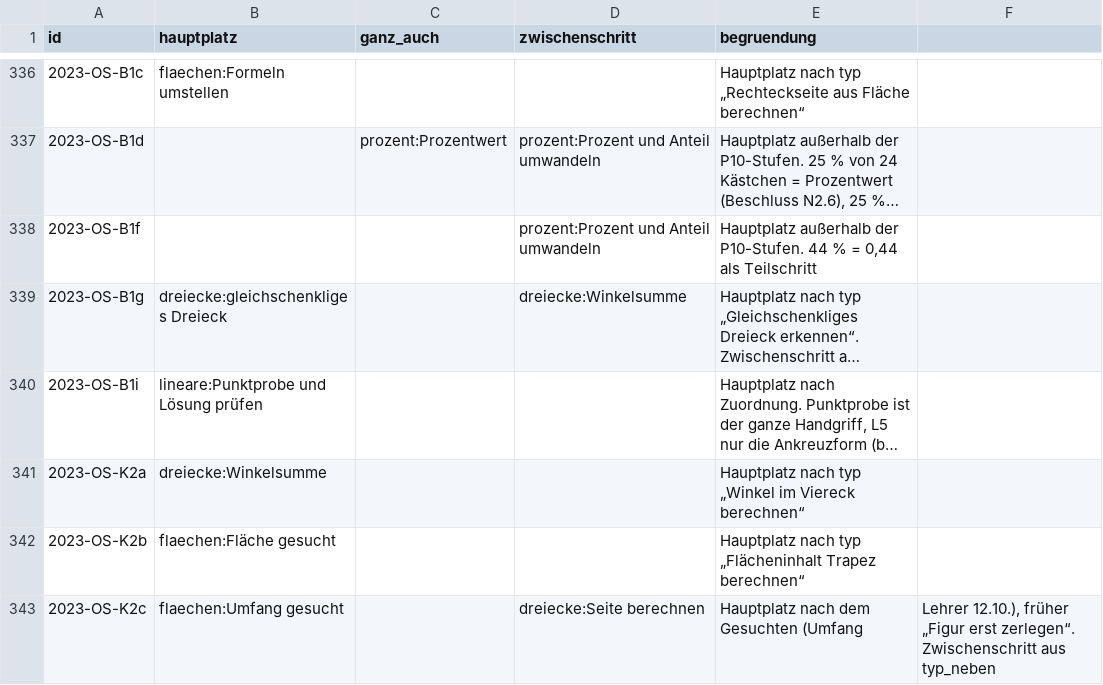
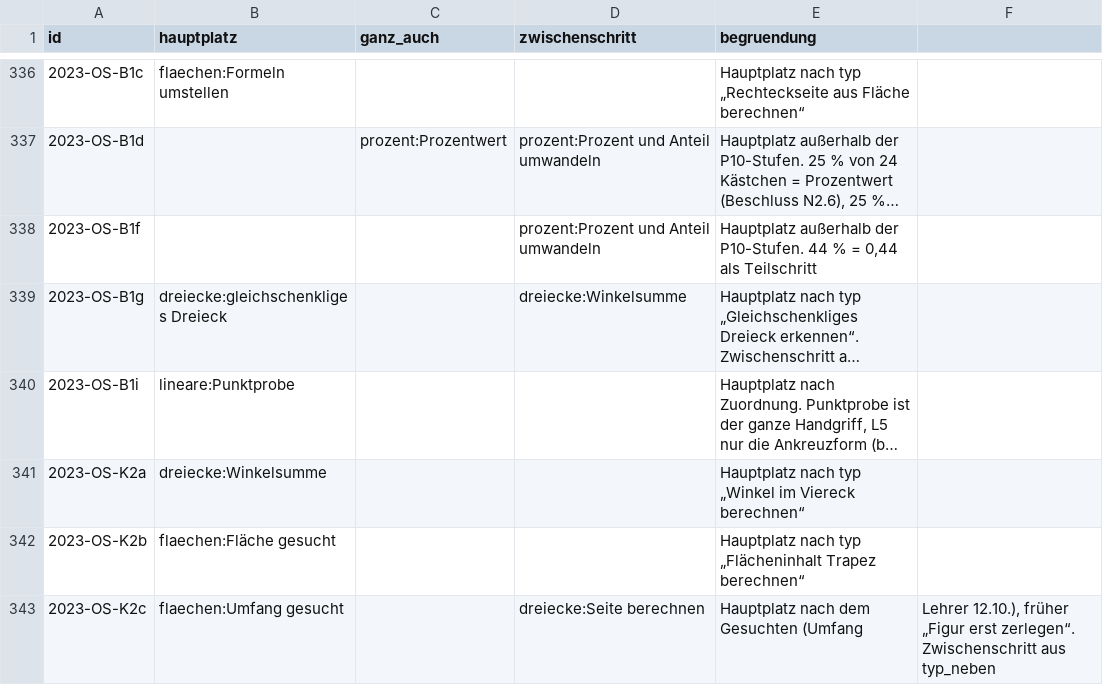
Before and after one commit to hz-0801/mathe-nachhilfe, a CSV file: msa/handgriffe-p10.csv, drawn as a sheet; only a part is shown, gaps mark what is left out; long unchanged cells end in …; the diff covers the shown part only; the diff names each change by its address in the sheet, - before the commit and + after, or states it on an @@ line.

```diff
--- a/msa/handgriffe-p10.csv
+++ b/msa/handgriffe-p10.csv
-B340 (hauptplatz): lineare:Punktprobe und Lösung prüfen
+B340 (hauptplatz): lineare:Punktprobe
```
Also changed, not shown: 50 edited cells elsewhere in this file, msa/buchstufen-p10.csv, msa/mehr-p10.csv, 6 other files.
